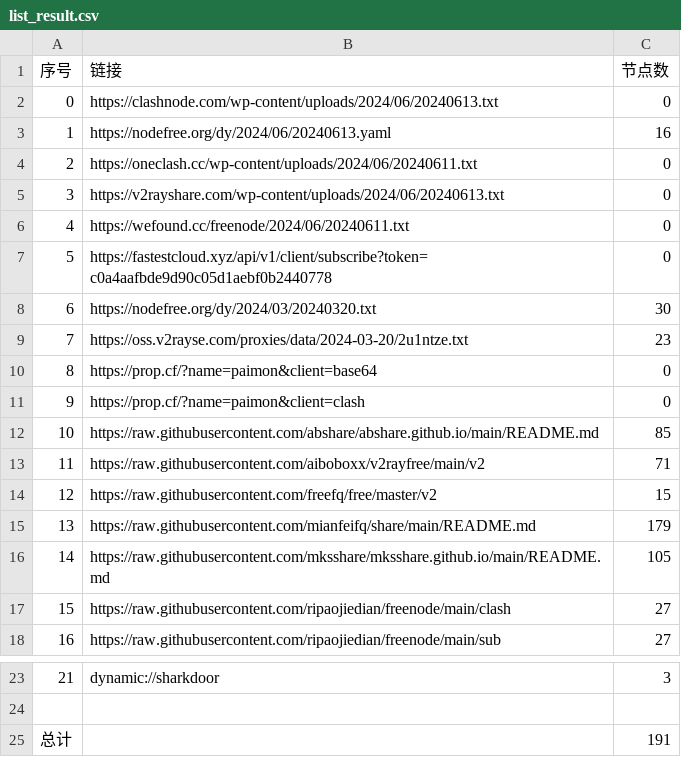
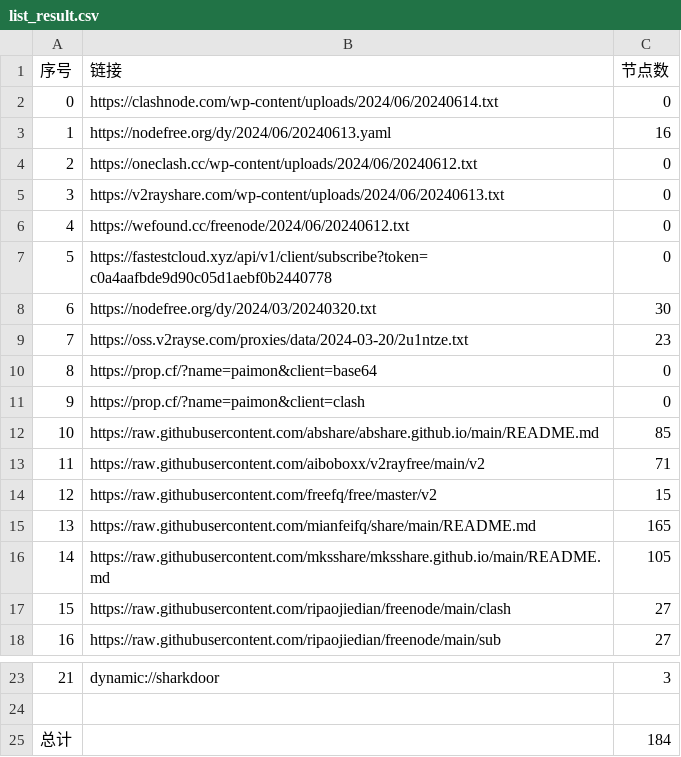
Before and after one commit to zyj68/AutoMergePublicNodes, a CSV file: list_result.csv, drawn as a sheet; only a part is shown, gaps mark what is left out.

```diff
--- a/list_result.csv
+++ b/list_result.csv
@@ -1,7 +1,7 @@
 序号,链接,节点数
-0,https://clashnode.com/wp-content/uploads/2024/06/20240613.txt,0
+0,https://clashnode.com/wp-content/uploads/2024/06/20240614.txt,0
 1,https://nodefree.org/dy/2024/06/20240613.yaml,16
-2,https://oneclash.cc/wp-content/uploads/2024/06/20240611.txt,0
+2,https://oneclash.cc/wp-content/uploads/2024/06/20240612.txt,0
 3,https://v2rayshare.com/wp-content/uploads/2024/06/20240613.txt,0
-4,https://wefound.cc/freenode/2024/06/20240611.txt,0
+4,https://wefound.cc/freenode/2024/06/20240612.txt,0
 5,https://fastestcloud.xyz/api/v1/client/subscribe?token=c0a4aafbde9d90c05d1aebf0b2440778,0
@@ -14,3 +14,3 @@
 12,https://raw.githubusercontent.com/freefq/free/master/v2,15
-13,https://raw.githubusercontent.com/mianfeifq/share/main/README.md,179
+13,https://raw.githubusercontent.com/mianfeifq/share/main/README.md,165
 14,https://raw.githubusercontent.com/mksshare/mksshare.github.io/main/README.md,105
@@ -24,2 +24,2 @@
 
-总计,,191
+总计,,184
```
Also changed, not shown: 12 other files.
